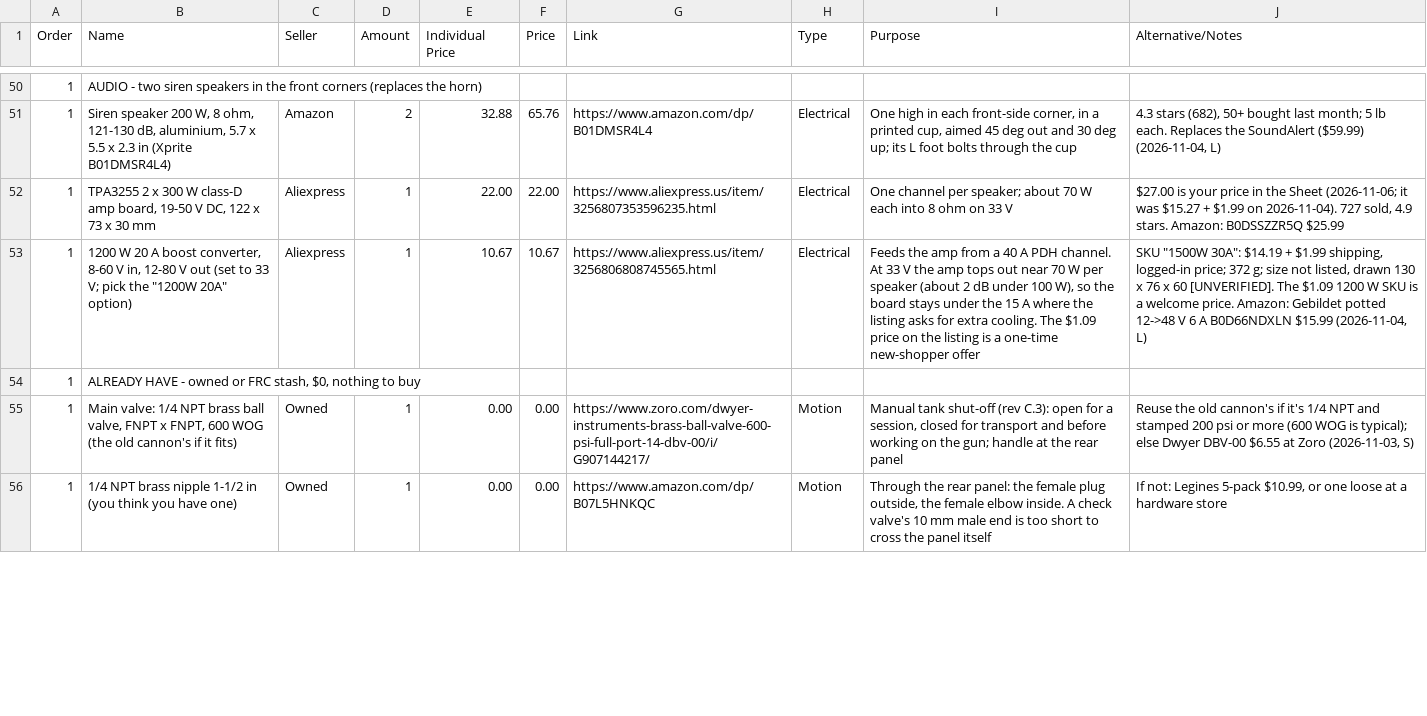
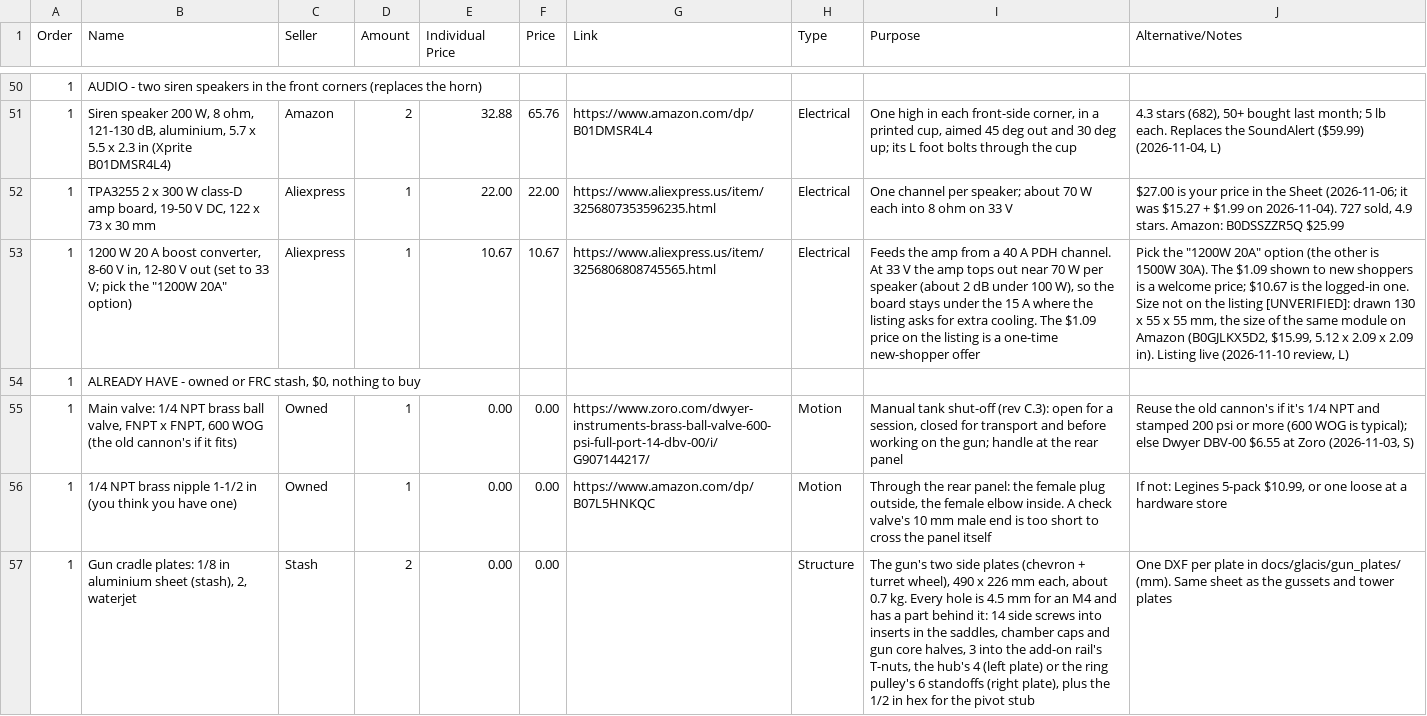
Before and after one commit to ElMagoCT/brophy-tshirt-cannon, a CSV file: bom/glacis_bom.csv, drawn as a sheet; only a part is shown, gaps mark what is left out; the diff covers the shown part only; the diff names each change by its address in the sheet, - before the commit and + after, or states it on an @@ line.

```diff
--- a/bom/glacis_bom.csv
+++ b/bom/glacis_bom.csv
-J53 (Alternative/Notes): SKU "1500W 30A": $14.19 + $1.99 shipping, logged-in price; 372 g; size not listed, drawn 130 x 76 x 60 [UNVERIFIED]. The $1.09 1200 W SKU is a welcome price. Amazon: Gebildet potted 12->48 V 6 A B0D66NDXLN $15.99 (2026-11-04, L)
+J53 (Alternative/Notes): Pick the "1200W 20A" option (the other is 1500W 30A). The $1.09 shown to new shoppers is a welcome price; $10.67 is the logged-in one. Size not on the listing [UNVERIFIED]: drawn 130 x 55 x 55 mm, the size of the same module on Amazon (B0GJLKX5D2, $15.99, 5.12 x 2.09 x 2.09 in). Listing live (2026-11-10 review, L)
+row 57: 1 | Gun cradle plates: 1/8 in aluminium sheet (stash), 2, waterjet | Stash | 2 | 0.00 | 0.00 |  | Structure | The gun's two side plates (chevron + turret wheel), 490 x 226 mm each, about 0.7 kg. Every hole is 4.5 mm for an M4 and has a part behind it: 14 side screws into inserts in the saddles, chamber caps and gun core halves, 3 into the add-on rail's T-nuts, the hub's 4 (left plate) or the ring pulley's 6 standoffs (right plate), plus the 1/2 in hex for the pivot stub | One DXF per plate in docs/glacis/gun_plates/ (mm). Same sheet as the gussets and tower plates
```
Also changed, not shown: 3 added rows, 2 moved rows and 26 edited cells elsewhere in this file, cad/glacis/out/parts_from_cad.csv, 19 other files.
